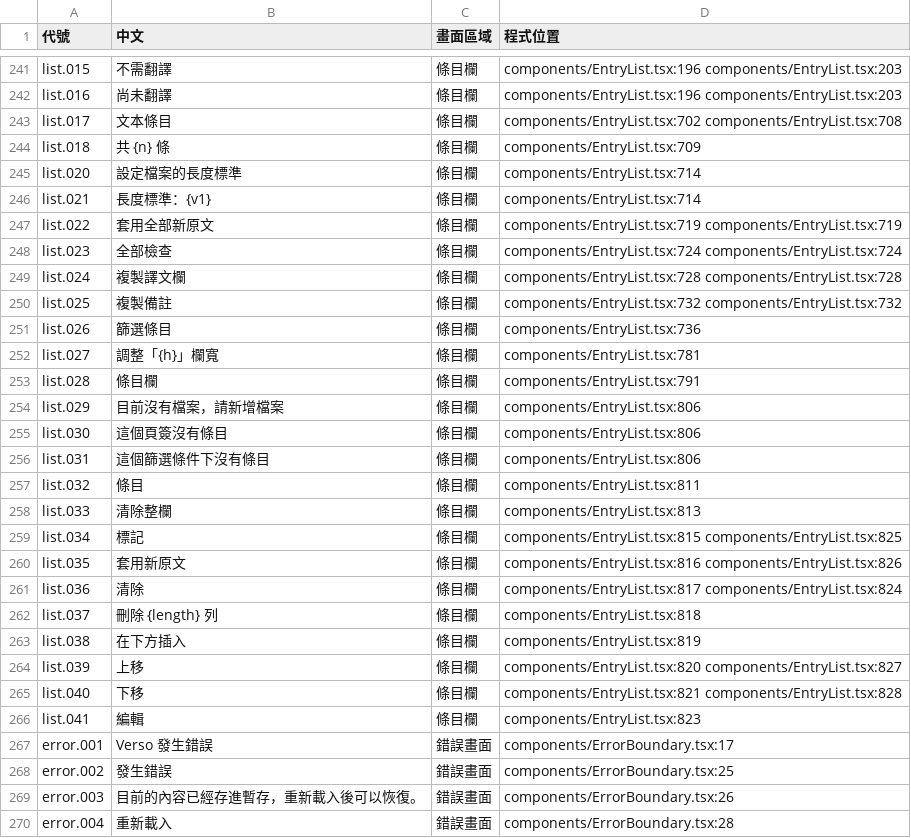
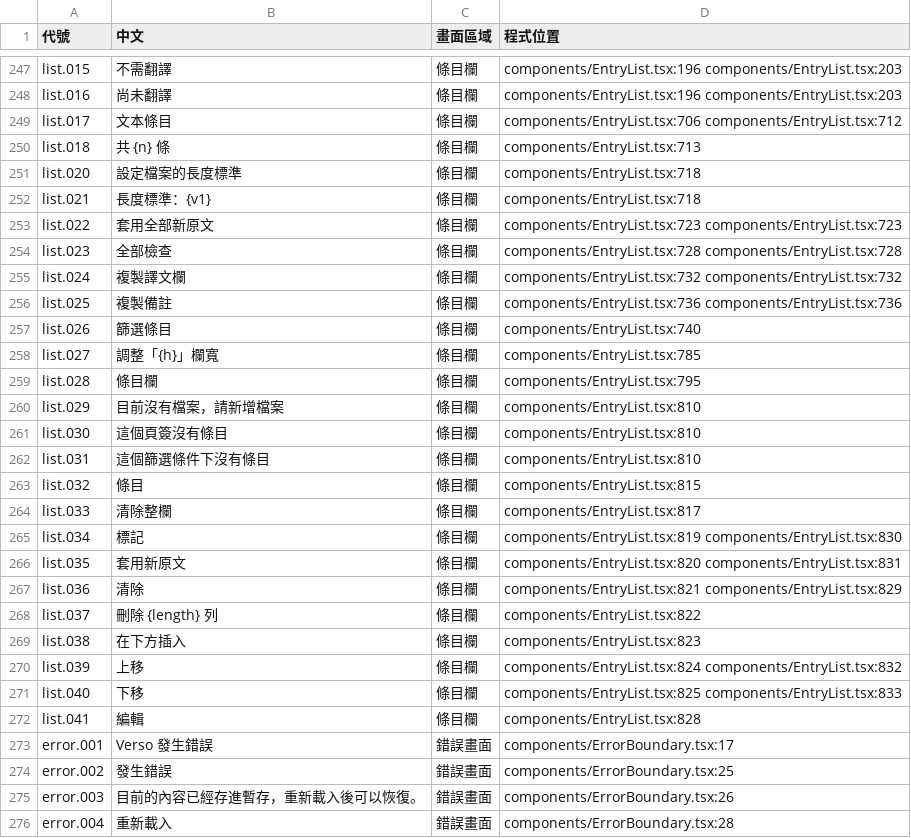
Before and after one commit to HolySheepp/Verso, a TSV file: i18n/字句清單.tsv, drawn as a sheet; only a part is shown, gaps mark what is left out; the diff covers the shown part only.

```diff
--- a/i18n/字句清單.tsv
+++ b/i18n/字句清單.tsv
@@ -242,26 +248,26 @@ list.015	不需翻譯	條目欄	components/EntryList.tsx:196 components/EntryLis
 list.016	尚未翻譯	條目欄	components/EntryList.tsx:196 components/EntryList.tsx:203
-list.017	文本條目	條目欄	components/EntryList.tsx:702 components/EntryList.tsx:708
-list.018	共 {n} 條	條目欄	components/EntryList.tsx:709
-list.020	設定檔案的長度標準	條目欄	components/EntryList.tsx:714
-list.021	長度標準：{v1}	條目欄	components/EntryList.tsx:714
-list.022	套用全部新原文	條目欄	components/EntryList.tsx:719 components/EntryList.tsx:719
-list.023	全部檢查	條目欄	components/EntryList.tsx:724 components/EntryList.tsx:724
-list.024	複製譯文欄	條目欄	components/EntryList.tsx:728 components/EntryList.tsx:728
-list.025	複製備註	條目欄	components/EntryList.tsx:732 components/EntryList.tsx:732
-list.026	篩選條目	條目欄	components/EntryList.tsx:736
-list.027	調整「{h}」欄寬	條目欄	components/EntryList.tsx:781
-list.028	條目欄	條目欄	components/EntryList.tsx:791
-list.029	目前沒有檔案，請新增檔案	條目欄	components/EntryList.tsx:806
-list.030	這個頁簽沒有條目	條目欄	components/EntryList.tsx:806
-list.031	這個篩選條件下沒有條目	條目欄	components/EntryList.tsx:806
-list.032	條目	條目欄	components/EntryList.tsx:811
-list.033	清除整欄	條目欄	components/EntryList.tsx:813
-list.034	標記	條目欄	components/EntryList.tsx:815 components/EntryList.tsx:825
-list.035	套用新原文	條目欄	components/EntryList.tsx:816 components/EntryList.tsx:826
-list.036	清除	條目欄	components/EntryList.tsx:817 components/EntryList.tsx:824
-list.037	刪除 {length} 列	條目欄	components/EntryList.tsx:818
-list.038	在下方插入	條目欄	components/EntryList.tsx:819
-list.039	上移	條目欄	components/EntryList.tsx:820 components/EntryList.tsx:827
-list.040	下移	條目欄	components/EntryList.tsx:821 components/EntryList.tsx:828
-list.041	編輯	條目欄	components/EntryList.tsx:823
+list.017	文本條目	條目欄	components/EntryList.tsx:706 components/EntryList.tsx:712
+list.018	共 {n} 條	條目欄	components/EntryList.tsx:713
+list.020	設定檔案的長度標準	條目欄	components/EntryList.tsx:718
+list.021	長度標準：{v1}	條目欄	components/EntryList.tsx:718
+list.022	套用全部新原文	條目欄	components/EntryList.tsx:723 components/EntryList.tsx:723
+list.023	全部檢查	條目欄	components/EntryList.tsx:728 components/EntryList.tsx:728
+list.024	複製譯文欄	條目欄	components/EntryList.tsx:732 components/EntryList.tsx:732
+list.025	複製備註	條目欄	components/EntryList.tsx:736 components/EntryList.tsx:736
+list.026	篩選條目	條目欄	components/EntryList.tsx:740
+list.027	調整「{h}」欄寬	條目欄	components/EntryList.tsx:785
+list.028	條目欄	條目欄	components/EntryList.tsx:795
+list.029	目前沒有檔案，請新增檔案	條目欄	components/EntryList.tsx:810
+list.030	這個頁簽沒有條目	條目欄	components/EntryList.tsx:810
+list.031	這個篩選條件下沒有條目	條目欄	components/EntryList.tsx:810
+list.032	條目	條目欄	components/EntryList.tsx:815
+list.033	清除整欄	條目欄	components/EntryList.tsx:817
+list.034	標記	條目欄	components/EntryList.tsx:819 components/EntryList.tsx:830
+list.035	套用新原文	條目欄	components/EntryList.tsx:820 components/EntryList.tsx:831
+list.036	清除	條目欄	components/EntryList.tsx:821 components/EntryList.tsx:829
+list.037	刪除 {length} 列	條目欄	components/EntryList.tsx:822
+list.038	在下方插入	條目欄	components/EntryList.tsx:823
+list.039	上移	條目欄	components/EntryList.tsx:824 components/EntryList.tsx:832
+list.040	下移	條目欄	components/EntryList.tsx:825 components/EntryList.tsx:833
+list.041	編輯	條目欄	components/EntryList.tsx:828
 error.001	Verso 發生錯誤	錯誤畫面	components/ErrorBoundary.tsx:17
```
Also changed, not shown: 6 added rows and 37 edited cells elsewhere in this file, 12 other files.
